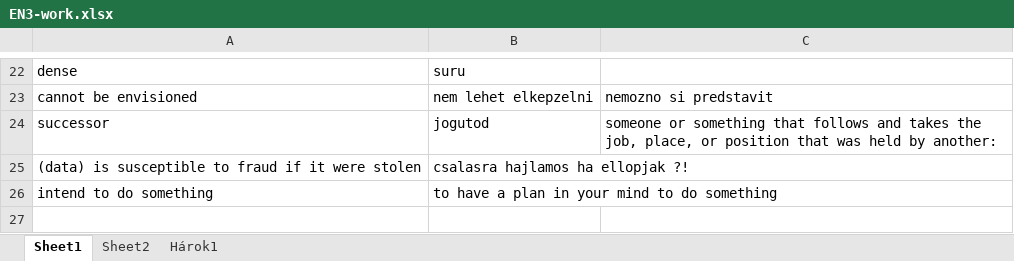
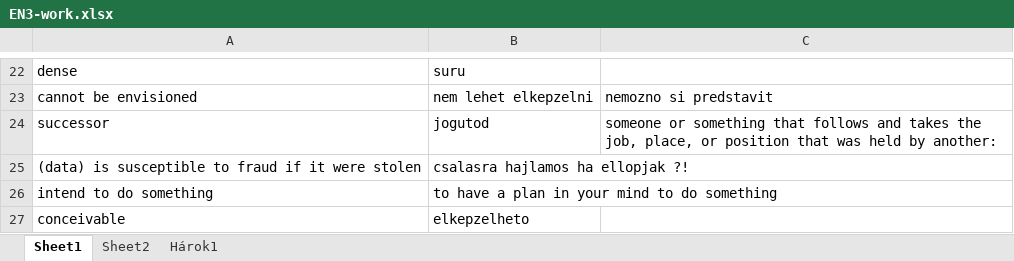
Before and after one commit to T1bzt/docs, an Excel workbook: 04-English/EN3-work.xlsx, sheet Sheet1, drawn as a sheet; only a part is shown, gaps mark what is left out; values as stored, in another font and other column widths than the file's, no borders; the diff names each change by its address in the sheet, - before the commit and + after, or states it on an @@ line.

```diff
--- a/04-English/EN3-work.xlsx (sheet Sheet1)
+++ b/04-English/EN3-work.xlsx (sheet Sheet1)
+row 27: conceivable | elkepzelheto
```
Also changed, not shown: 1 other file.
